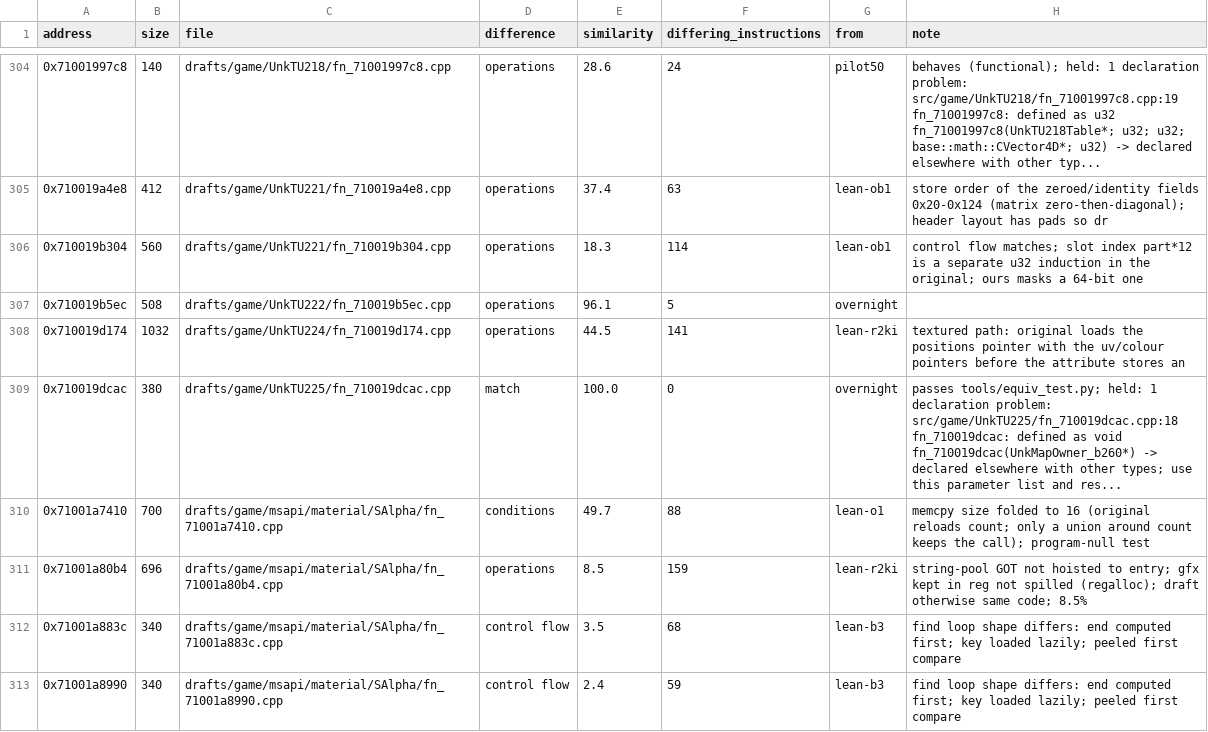
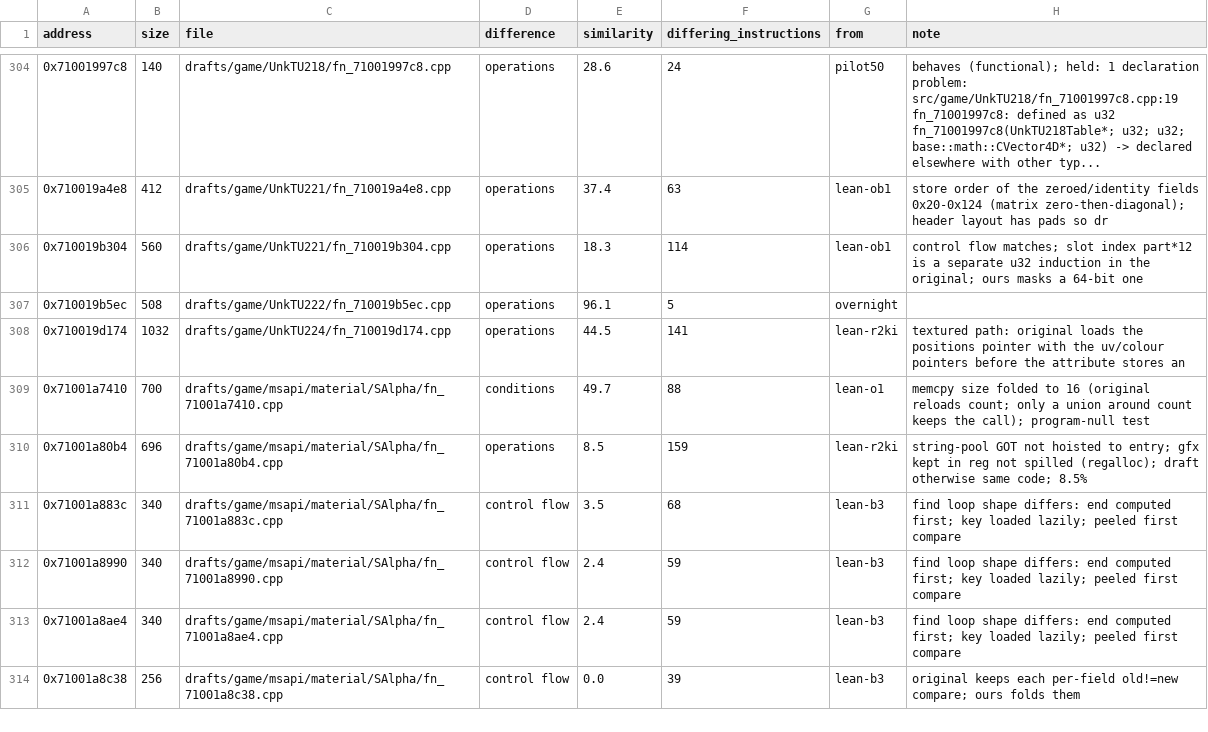
Before and after one commit to var-flotsam/dread-decomp, a CSV file: drafts/INDEX.csv, drawn as a sheet; only a part is shown, gaps mark what is left out; the shorter side is filled out with more unchanged rows.

```diff
--- a/drafts/INDEX.csv
+++ b/drafts/INDEX.csv
@@ -308,3 +308,2 @@ address,size,file,difference,similarity,differing_instructions,from,note
 0x710019d174,1032,drafts/game/UnkTU224/fn_710019d174.cpp,operations,44.5,141,lean-r2ki,textured path: original loads the positions pointer with the uv/colour pointers before the attribute stores an
-0x710019dcac,380,drafts/game/UnkTU225/fn_710019dcac.cpp,match,100.0,0,overnight,passes tools/equiv_test.py; held: 1 declaration problem: src/game/UnkTU225/fn_710019dcac.cpp:18 fn_710019dcac: defined as void fn_710019dcac(UnkMapOwner_b260*) -> declared elsewhere with other types; use this parameter list and res...
 0x71001a7410,700,drafts/game/msapi/material/SAlpha/fn_71001a7410.cpp,conditions,49.7,88,lean-o1,memcpy size folded to 16 (original reloads count; only a union around count keeps the call); program-null test
```
Also changed, not shown: data/functions/main_01.csv, 7 other files.
